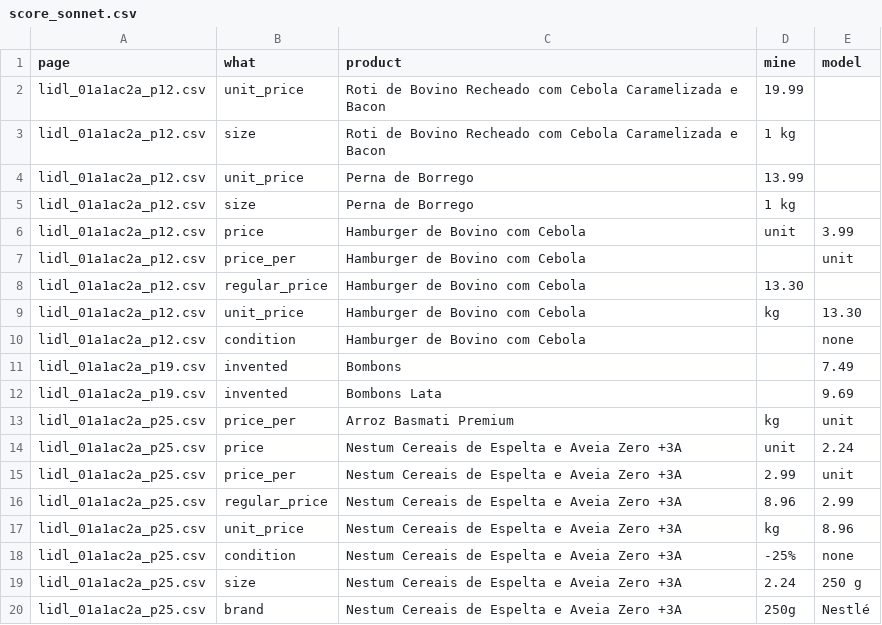
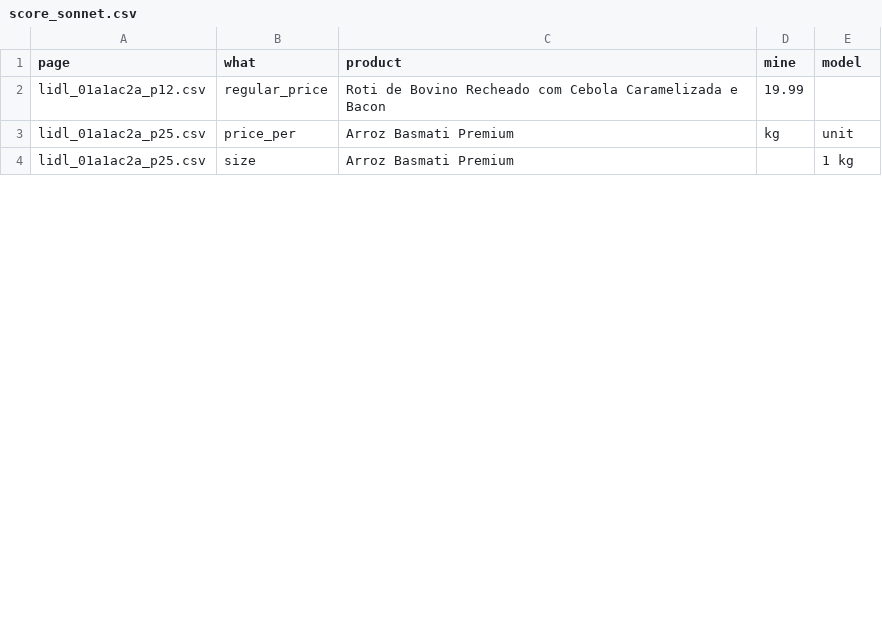
Before and after one commit to fcondessa1/supermarket-of-the-week, a CSV file: data/llm/leaflet/score_sonnet.csv, drawn as a sheet; only a part is shown; the diff covers the shown part only.

```diff
--- a/data/llm/leaflet/score_sonnet.csv
+++ b/data/llm/leaflet/score_sonnet.csv
@@ -1,20 +1,4 @@
 page,what,product,mine,model
-lidl_01a1ac2a_p12.csv,unit_price,Roti de Bovino Recheado com Cebola Caramelizada e Bacon,19.99,
-lidl_01a1ac2a_p12.csv,size,Roti de Bovino Recheado com Cebola Caramelizada e Bacon,1 kg,
-lidl_01a1ac2a_p12.csv,unit_price,Perna de Borrego,13.99,
-lidl_01a1ac2a_p12.csv,size,Perna de Borrego,1 kg,
-lidl_01a1ac2a_p12.csv,price,Hamburger de Bovino com Cebola,unit,3.99
-lidl_01a1ac2a_p12.csv,price_per,Hamburger de Bovino com Cebola,,unit
-lidl_01a1ac2a_p12.csv,regular_price,Hamburger de Bovino com Cebola,13.30,
-lidl_01a1ac2a_p12.csv,unit_price,Hamburger de Bovino com Cebola,kg,13.30
-lidl_01a1ac2a_p12.csv,condition,Hamburger de Bovino com Cebola,,none
-lidl_01a1ac2a_p19.csv,invented,Bombons,,7.49
-lidl_01a1ac2a_p19.csv,invented,Bombons Lata,,9.69
+lidl_01a1ac2a_p12.csv,regular_price,Roti de Bovino Recheado com Cebola Caramelizada e Bacon,19.99,
 lidl_01a1ac2a_p25.csv,price_per,Arroz Basmati Premium,kg,unit
-lidl_01a1ac2a_p25.csv,price,Nestum Cereais de Espelta e Aveia Zero +3A,unit,2.24
-lidl_01a1ac2a_p25.csv,price_per,Nestum Cereais de Espelta e Aveia Zero +3A,2.99,unit
-lidl_01a1ac2a_p25.csv,regular_price,Nestum Cereais de Espelta e Aveia Zero +3A,8.96,2.99
-lidl_01a1ac2a_p25.csv,unit_price,Nestum Cereais de Espelta e Aveia Zero +3A,kg,8.96
-lidl_01a1ac2a_p25.csv,condition,Nestum Cereais de Espelta e Aveia Zero +3A,-25%,none
-lidl_01a1ac2a_p25.csv,size,Nestum Cereais de Espelta e Aveia Zero +3A,2.24,250 g
-lidl_01a1ac2a_p25.csv,brand,Nestum Cereais de Espelta e Aveia Zero +3A,250g,Nestlé
+lidl_01a1ac2a_p25.csv,size,Arroz Basmati Premium,,1 kg
```
Also changed, not shown: 15 removed rows and 1 edited cell elsewhere in this file, data/labels/offers/lidl_01a1ac2a_p12.csv, data/labels/offers/lidl_01a1ac2a_p19.csv, 2 other files.
